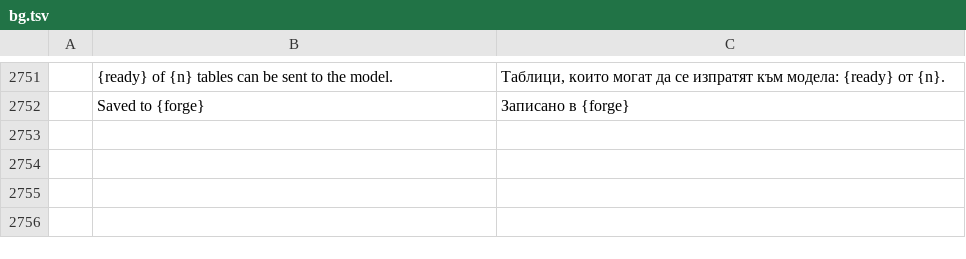
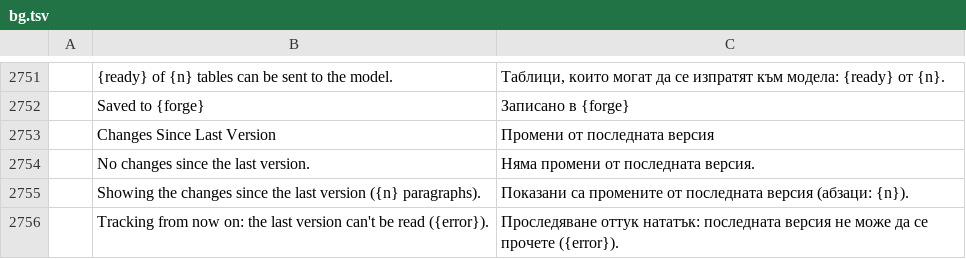
Before and after one commit to TheLazyGeekGuy/plume, a TSV file: crates/ui-egui/src/i18n/bg.tsv, drawn as a sheet; only a part is shown, gaps mark what is left out; the diff names each change by its address in the sheet, - before the commit and + after, or states it on an @@ line.

```diff
--- a/crates/ui-egui/src/i18n/bg.tsv
+++ b/crates/ui-egui/src/i18n/bg.tsv
+row 2753:  | Changes Since Last Version | Промени от последната версия
+row 2754:  | No changes since the last version. | Няма промени от последната версия.
+row 2755:  | Showing the changes since the last version ({n} paragraphs). | Показани са промените от последната версия (абзаци: {n}).
+row 2756:  | Tracking from now on: the last version can't be read ({error}). | Проследяване оттук нататък: последната версия не може да се прочете ({error}).
```
Also changed, not shown: crates/ui-egui/src/i18n/ja.tsv, crates/ui-egui/src/i18n/ru.tsv, 23 other files.
